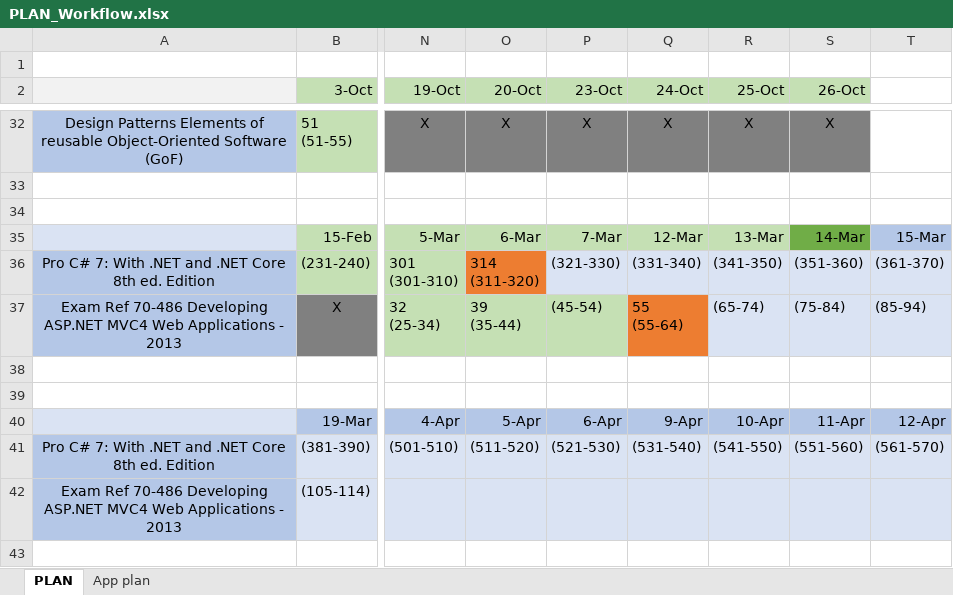
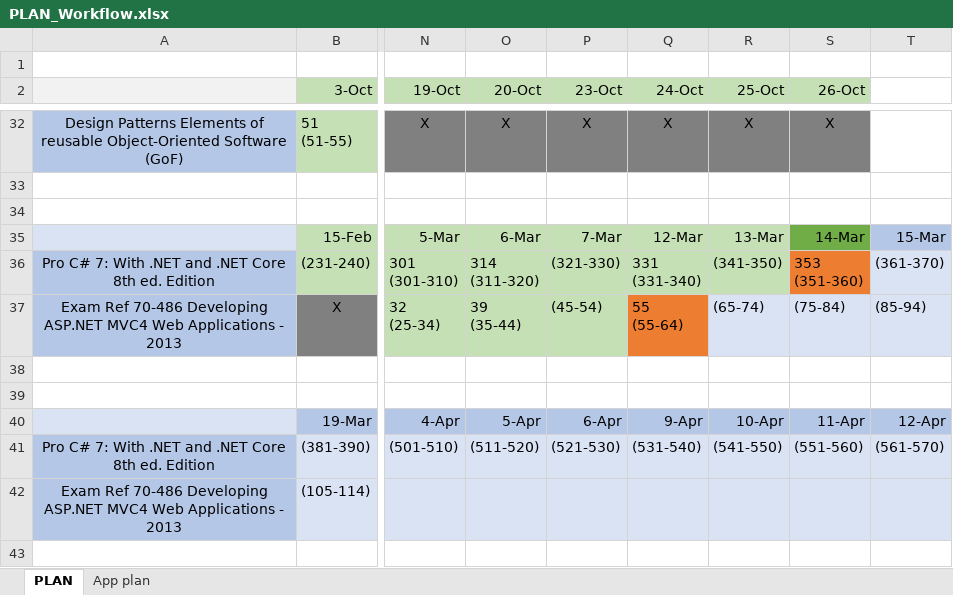
Before and after one commit to MargaretSmoliakova/Self-Improvement-PLAN, an Excel workbook: PLAN_Workflow.xlsx, sheet PLAN, drawn as a sheet; only a part is shown, gaps mark what is left out; values as stored, in another font and other column widths than the file's, no borders; ↵ is a line break in a cell; the diff names each change by its address in the sheet, - before the commit and + after, or states it on an @@ line.

Commit message:
.net

```diff
--- a/PLAN_Workflow.xlsx (sheet PLAN)
+++ b/PLAN_Workflow.xlsx (sheet PLAN)
-O36 fill: #ED7D31
+O36 fill: #C5E0B4
-P36:R36 fill: #DAE3F3
+P36:R36 fill: #C5E0B4
-Q36 (24-Oct): (331-340)
+Q36 (24-Oct): 331 ↵ (331-340)
-S36 (26-Oct): (351-360)
+S36 (26-Oct): 353 ↵ (351-360)
-S36 fill: #DAE3F3
+S36 fill: #ED7D31
```
